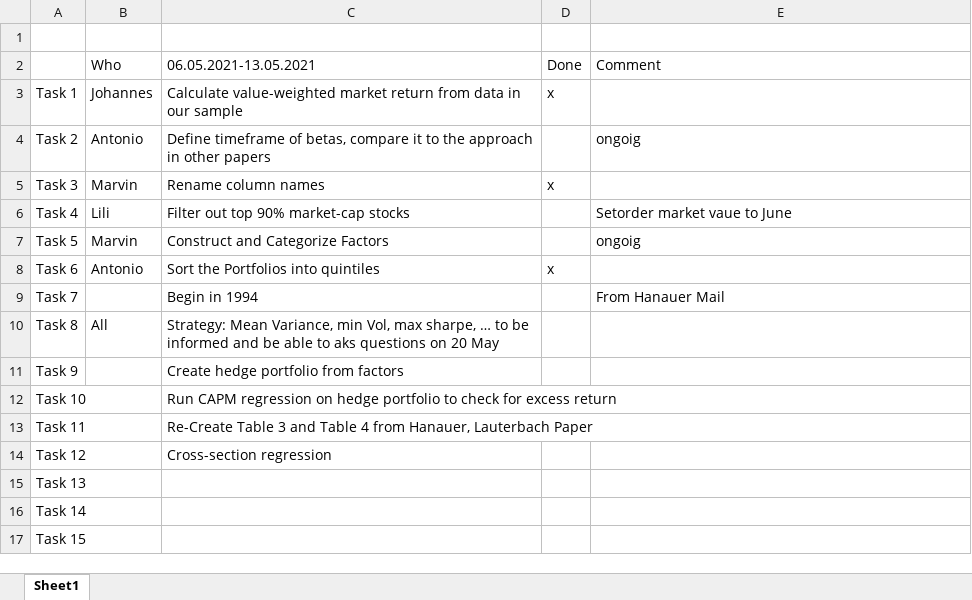
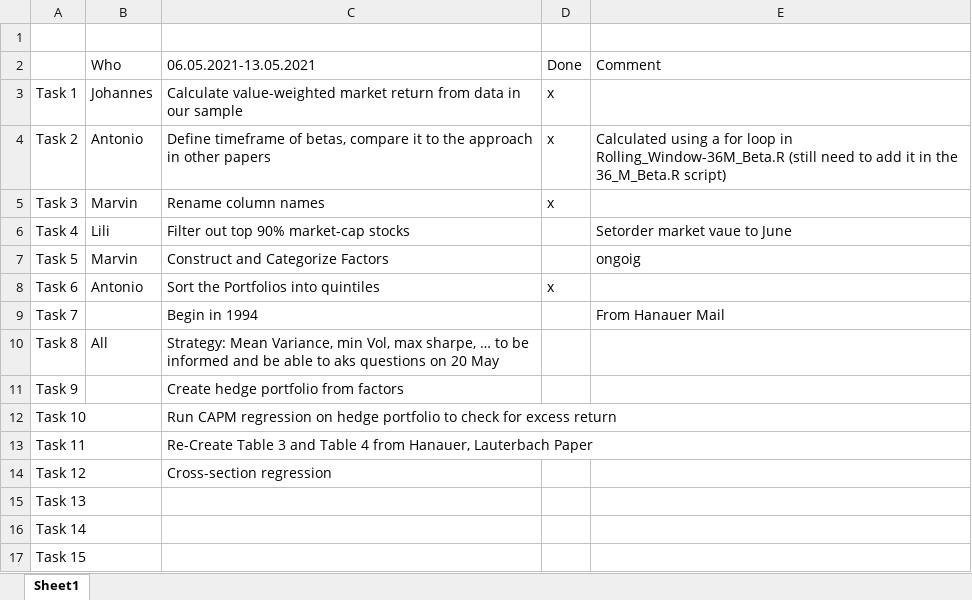
Before and after one commit to Antoniodigiovanni/FAT-Cases-in-Finance, an Excel workbook: Tasks.xlsx, sheet Sheet1, drawn as a sheet; values as stored, in another font and other column widths than the file's, no borders; the diff names each change by its address in the sheet, - before the commit and + after, or states it on an @@ line.

Commit message:
Update Tasks.xlsx

```diff
--- a/Tasks.xlsx (sheet Sheet1)
+++ b/Tasks.xlsx (sheet Sheet1)
-D4 (Done): (empty)
+D4 (Done): x
-E4 (Comment): ongoig
+E4 (Comment): Calculated using a for loop in Rolling_Window-36M_Beta.R (still need to add it in the 36_M_Beta.R script)
```
